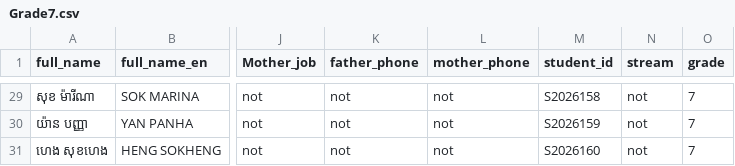
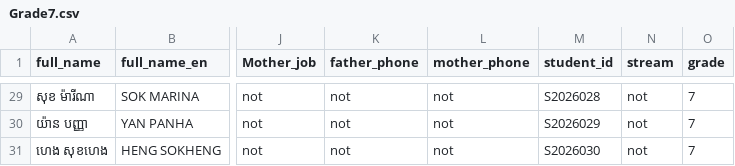
Before and after one commit to Dom-lol/CMS_School_System, a CSV file: excel/Grade7.csv, drawn as a sheet; only a part is shown, gaps mark what is left out; the diff covers the shown part only; the diff names each change by its address in the sheet, - before the commit and + after, or states it on an @@ line.

```diff
--- a/excel/Grade7.csv
+++ b/excel/Grade7.csv
-M29 (student_id): S2026158
+M29 (student_id): S2026028
-M30 (student_id): S2026159
+M30 (student_id): S2026029
-M31 (student_id): S2026160
+M31 (student_id): S2026030
```
Also changed, not shown: 27 edited cells elsewhere in this file, excel/Grade9.csv, excel/grade_10.csv, 26 other files.
